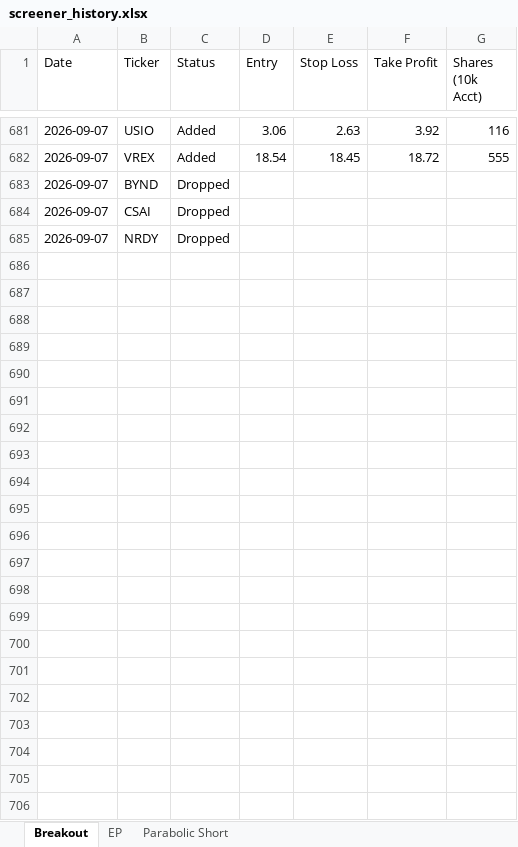
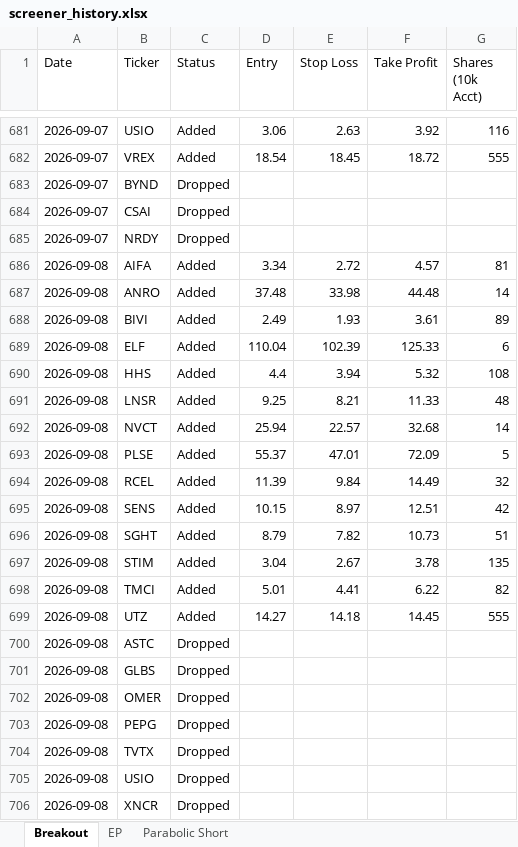
Before and after one commit to petarpanchev-lgtm/bug-free-umbrella, an Excel workbook: screener_history.xlsx, sheet Breakout, drawn as a sheet; only a part is shown, gaps mark what is left out; values as stored, in another font and other column widths than the file's, no borders; the diff names each change by its address in the sheet, - before the commit and + after, or states it on an @@ line.

```diff
--- a/screener_history.xlsx (sheet Breakout)
+++ b/screener_history.xlsx (sheet Breakout)
+row 686: 2026-09-08 | AIFA | Added | 3.34 | 2.72 | 4.57 | 81
+row 687: 2026-09-08 | ANRO | Added | 37.48 | 33.98 | 44.48 | 14
+row 688: 2026-09-08 | BIVI | Added | 2.49 | 1.93 | 3.61 | 89
+row 689: 2026-09-08 | ELF | Added | 110.04 | 102.39 | 125.33 | 6
+row 690: 2026-09-08 | HHS | Added | 4.4 | 3.94 | 5.32 | 108
+row 691: 2026-09-08 | LNSR | Added | 9.25 | 8.21 | 11.33 | 48
+row 692: 2026-09-08 | NVCT | Added | 25.94 | 22.57 | 32.68 | 14
+row 693: 2026-09-08 | PLSE | Added | 55.37 | 47.01 | 72.09 | 5
+row 694: 2026-09-08 | RCEL | Added | 11.39 | 9.84 | 14.49 | 32
+row 695: 2026-09-08 | SENS | Added | 10.15 | 8.97 | 12.51 | 42
+row 696: 2026-09-08 | SGHT | Added | 8.79 | 7.82 | 10.73 | 51
+row 697: 2026-09-08 | STIM | Added | 3.04 | 2.67 | 3.78 | 135
+row 698: 2026-09-08 | TMCI | Added | 5.01 | 4.41 | 6.22 | 82
+row 699: 2026-09-08 | UTZ | Added | 14.27 | 14.18 | 14.45 | 555
+row 700: 2026-09-08 | ASTC | Dropped
+row 701: 2026-09-08 | GLBS | Dropped
+row 702: 2026-09-08 | OMER | Dropped
+row 703: 2026-09-08 | PEPG | Dropped
+row 704: 2026-09-08 | TVTX | Dropped
+row 705: 2026-09-08 | USIO | Dropped
+row 706: 2026-09-08 | XNCR | Dropped
```
Also changed, not shown: sheet EP.
